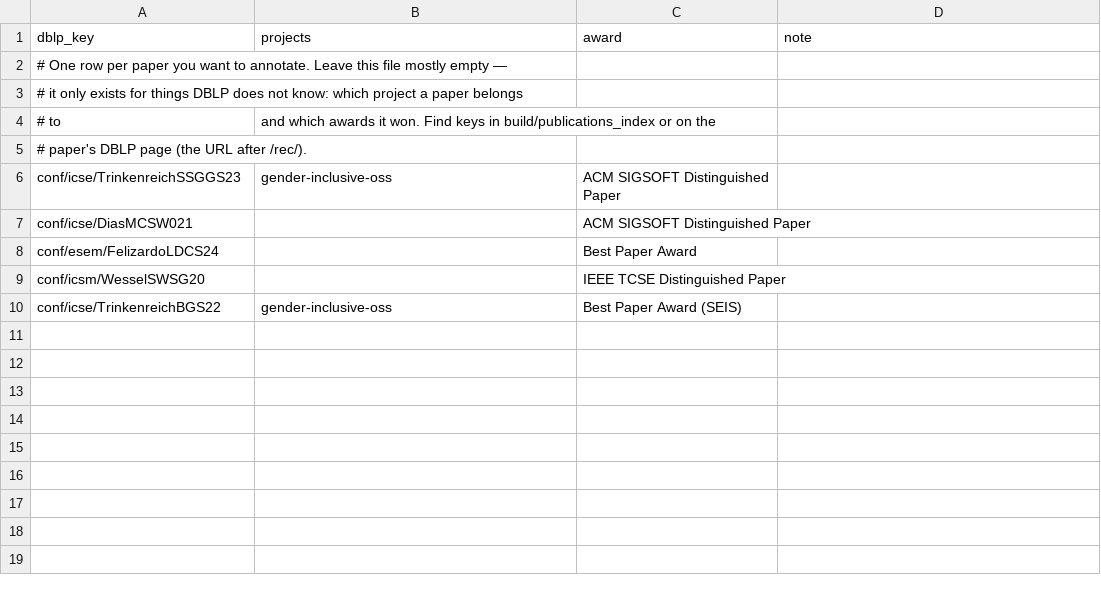
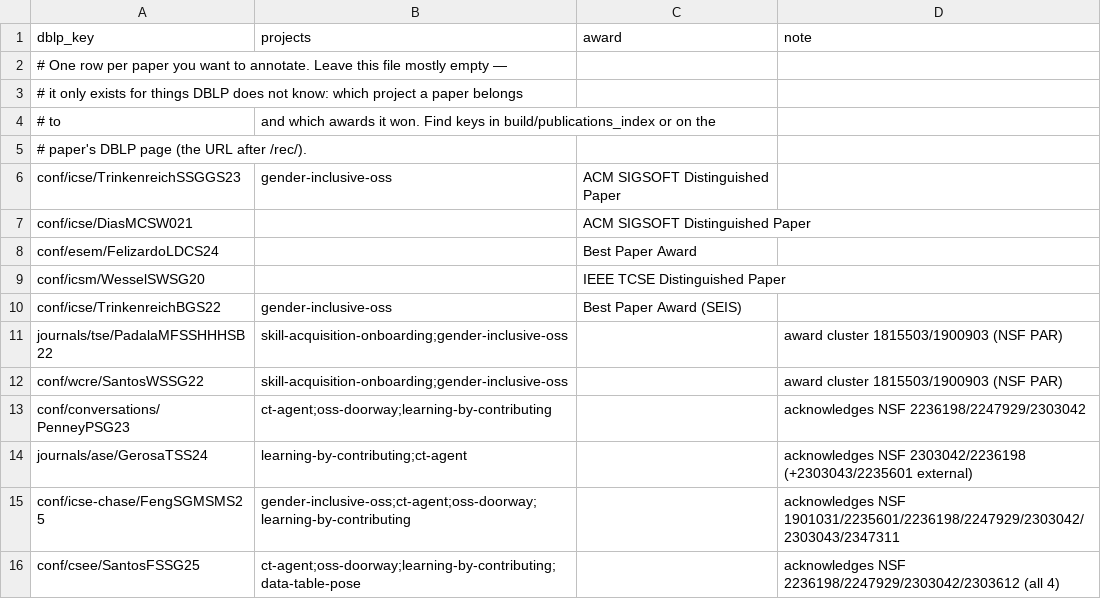
Before and after one commit to RESHAPELab/reshapelab, a CSV file: data/pub_tags.csv, drawn as a sheet; the diff names each change by its address in the sheet, - before the commit and + after, or states it on an @@ line.

Commit message:
mapping projects, people, publications

```diff
--- a/data/pub_tags.csv
+++ b/data/pub_tags.csv
+row 11: journals/tse/PadalaMFSSHHHSB22 | skill-acquisition-onboarding;gender-inclusive-oss |  | award cluster 1815503/1900903 (NSF PAR)
+row 12: conf/wcre/SantosWSSG22 | skill-acquisition-onboarding;gender-inclusive-oss |  | award cluster 1815503/1900903 (NSF PAR)
+row 13: conf/conversations/PenneyPSG23 | ct-agent;oss-doorway;learning-by-contributing |  | acknowledges NSF 2236198/2247929/2303042
+row 14: journals/ase/GerosaTSS24 | learning-by-contributing;ct-agent |  | acknowledges NSF 2303042/2236198 (+2303043/2235601 external)
+row 15: conf/icse-chase/FengSGMSMS25 | gender-inclusive-oss;ct-agent;oss-doorway;learning-by-contributing |  | acknowledges NSF 1901031/2235601/2236198/2247929/2303042/2303043/2347311
+row 16: conf/csee/SantosFSSG25 | ct-agent;oss-doorway;learning-by-contributing;data-table-pose |  | acknowledges NSF 2236198/2247929/2303042/2303612 (all 4)
```
